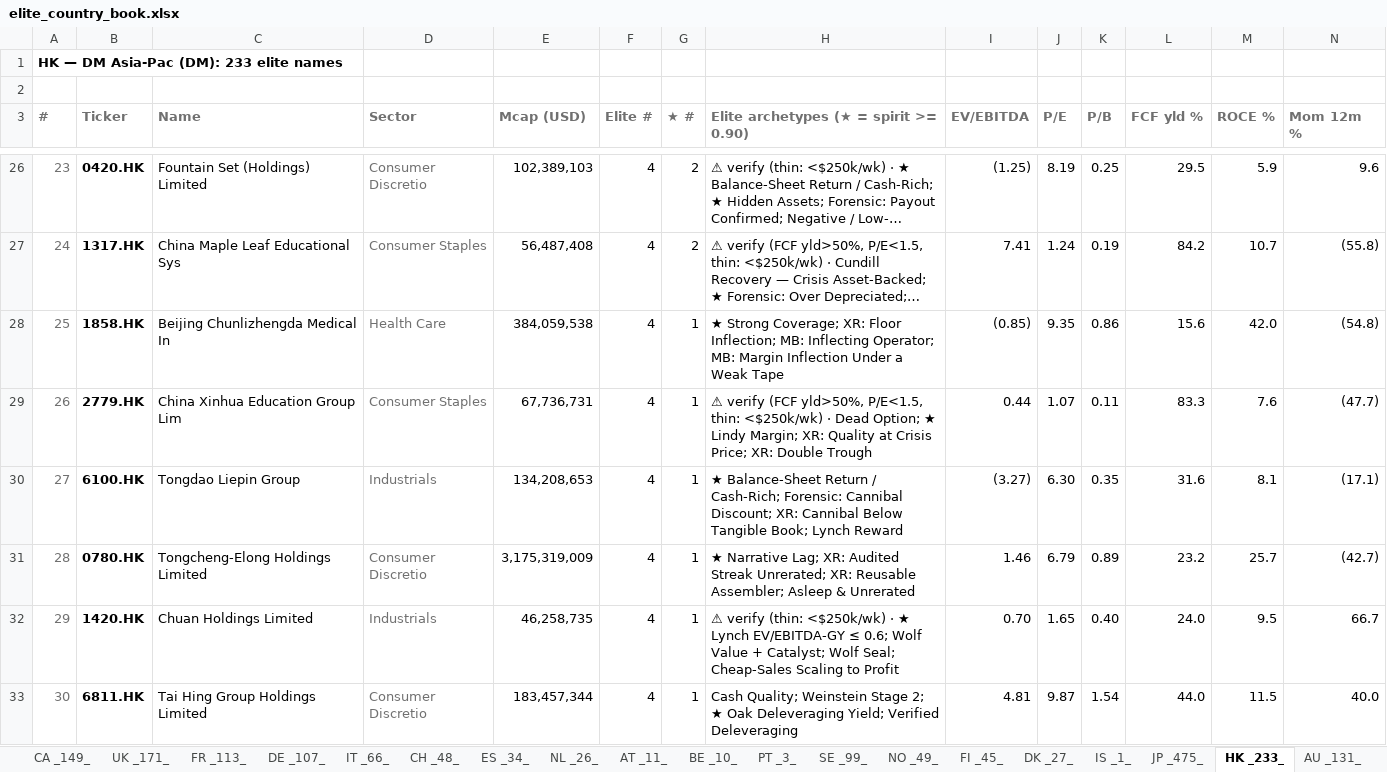
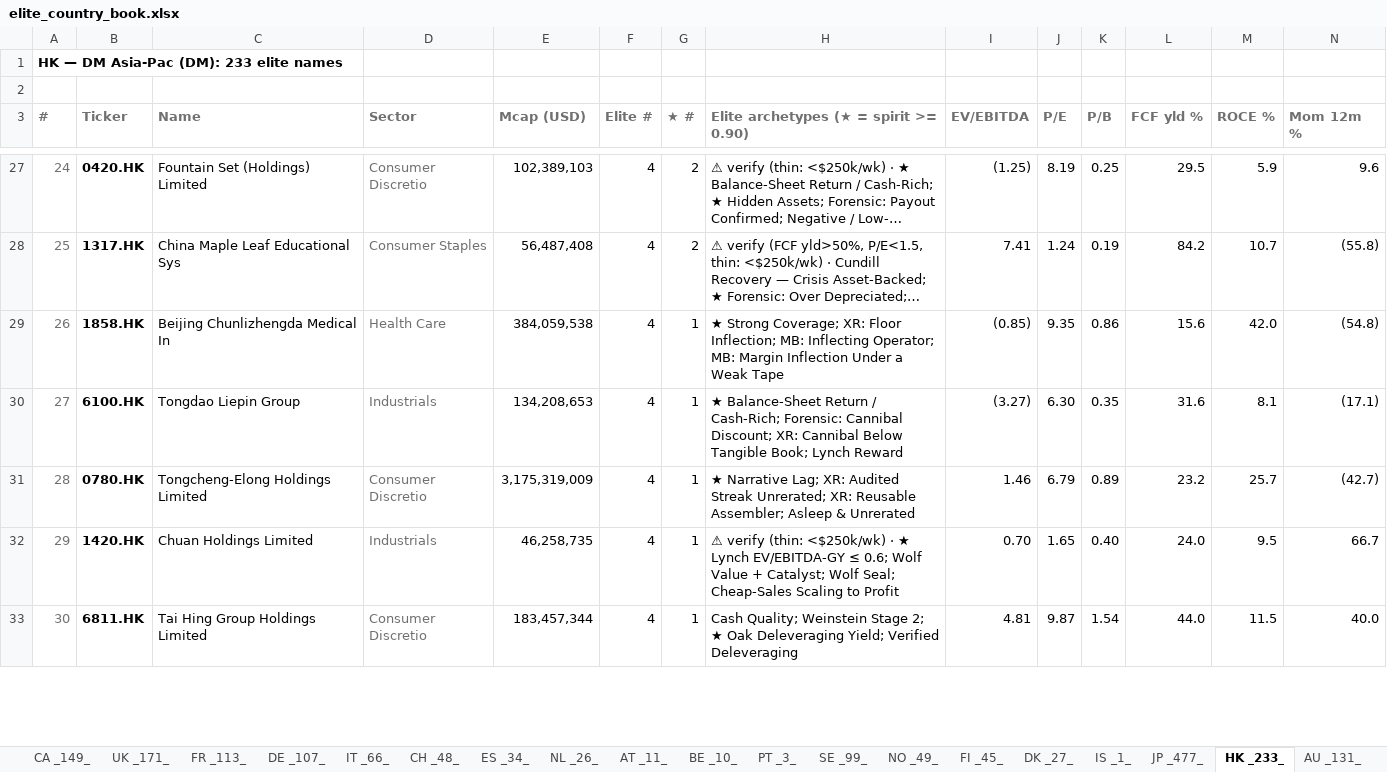
Before and after one commit to jupitersstring/cyclepapa, an Excel workbook: elite_country_book.xlsx, sheet HK _233_, drawn as a sheet; only a part is shown, gaps mark what is left out; long unchanged cells end in …; values as stored, in another font and other column widths than the file's, no borders; removed rows and columns are numbered as before the commit, all else as after; rows hold the shown columns only; the diff covers the shown part only; the diff names each change by its address in the sheet, - before the commit and + after, or states it on an @@ line.

```diff
--- a/elite_country_book.xlsx (sheet HK _233_)
+++ b/elite_country_book.xlsx (sheet HK _233_)
-sheet tab: JP _475_
+sheet tab: JP _477_
@@ column A (#) renumbered between rows 18 and 148 @@
-row 29: 26 | 2779.HK | China Xinhua Education Group Lim | Consumer Staples | 67,736,731 | 4 | 1 | ⚠ verify (FCF yld>50%, P/E<1.5, thin: <$250k/wk) · Dead Option; ★ Lindy Margin; XR: Quality at Crisis Price; XR: Double Trough | 0.44 | 1.07 | 0.11 | 83.3 | 7.6 | (47.7)
```
Also changed, not shown: 3 added rows, 2 removed rows and 2 edited cells elsewhere in this sheet, sheet DE _107_, sheet JP _477_, sheet CN _392_, sheet US _613_, sheet KR _348_, sheet IN _301_, 5 more sheets, other sheet tabs.
